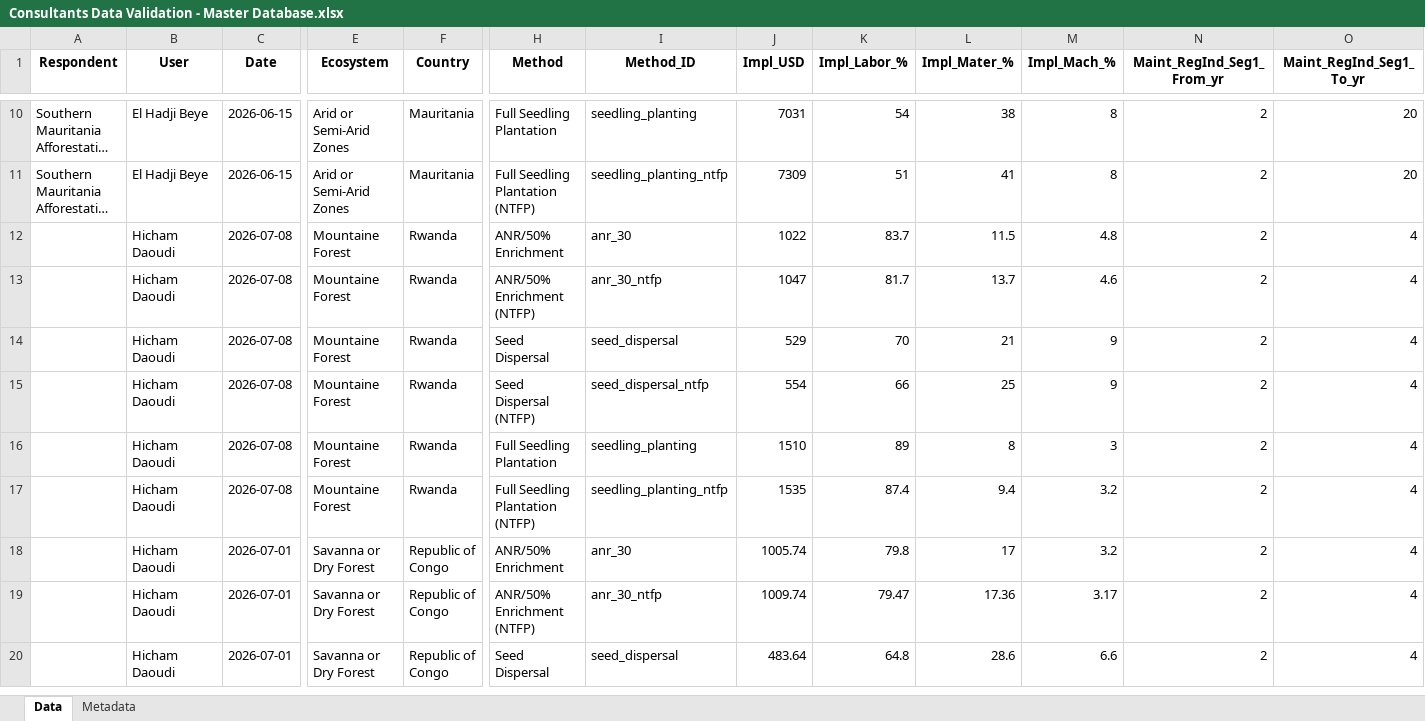
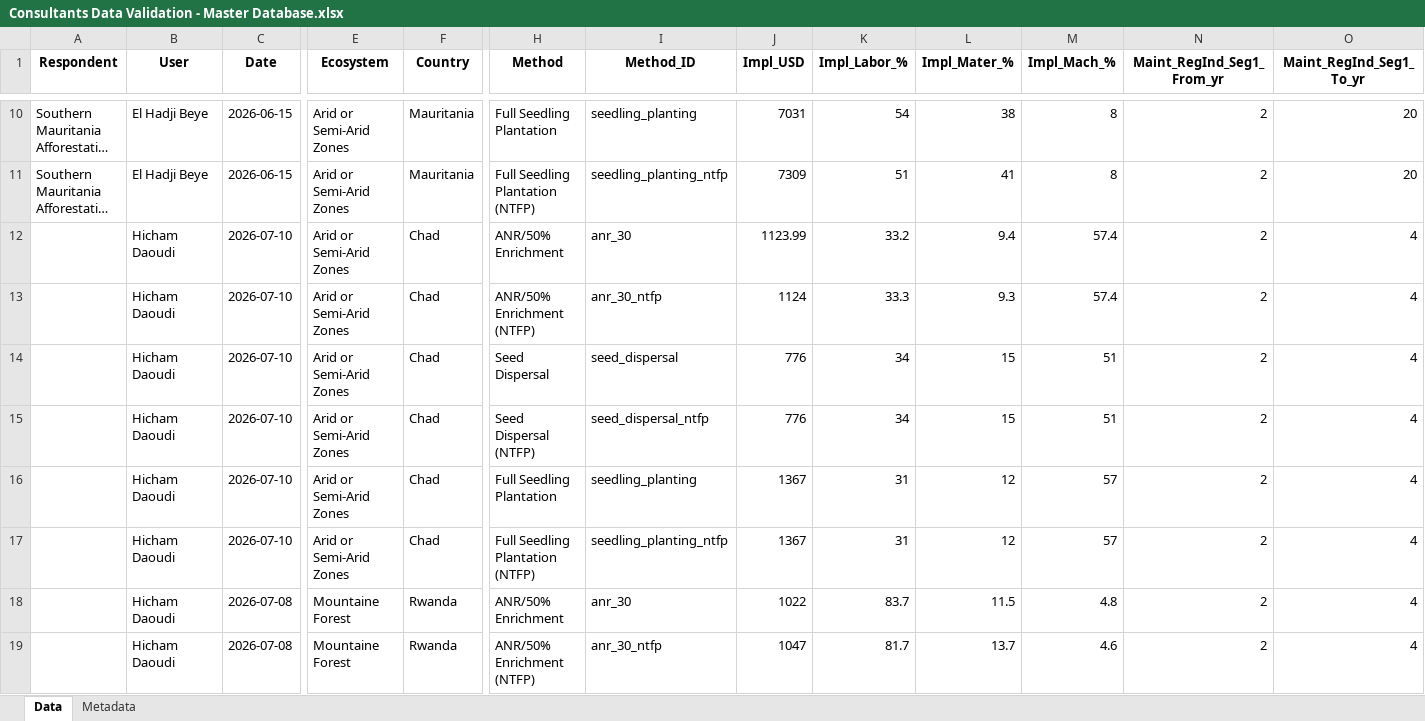
Before and after one commit to conservation-strategy/consultants-data-validation, an Excel workbook: Consultants Data Validation - Master Database.xlsx, sheet Data, drawn as a sheet; only a part is shown, gaps mark what is left out; the shorter side is filled out with more unchanged rows; long unchanged cells end in …; values as stored, in another font and other column widths than the file's, no borders; rows hold the shown columns only; the diff names each change by its address in the sheet, - before the commit and + after, or states it on an @@ line.

```diff
--- a/Consultants Data Validation - Master Database.xlsx (sheet Data)
+++ b/Consultants Data Validation - Master Database.xlsx (sheet Data)
+row 12:  | Hicham Daoudi | 2026-07-10 | Arid or Semi-Arid Zones | Chad | ANR/50% Enrichment | anr_30 | 1123.99 | 33.2 | 9.4 | 57.4 | 2 | 4
+row 13:  | Hicham Daoudi | 2026-07-10 | Arid or Semi-Arid Zones | Chad | ANR/50% Enrichment (NTFP) | anr_30_ntfp | 1124 | 33.3 | 9.3 | 57.4 | 2 | 4
+row 14:  | Hicham Daoudi | 2026-07-10 | Arid or Semi-Arid Zones | Chad | Seed Dispersal | seed_dispersal | 776 | 34 | 15 | 51 | 2 | 4
+row 15:  | Hicham Daoudi | 2026-07-10 | Arid or Semi-Arid Zones | Chad | Seed Dispersal (NTFP) | seed_dispersal_ntfp | 776 | 34 | 15 | 51 | 2 | 4
+row 16:  | Hicham Daoudi | 2026-07-10 | Arid or Semi-Arid Zones | Chad | Full Seedling Plantation | seedling_planting | 1367 | 31 | 12 | 57 | 2 | 4
+row 17:  | Hicham Daoudi | 2026-07-10 | Arid or Semi-Arid Zones | Chad | Full Seedling Plantation (NTFP) | seedling_planting_ntfp | 1367 | 31 | 12 | 57 | 2 | 4
```
Also changed, not shown: 3 other files.
